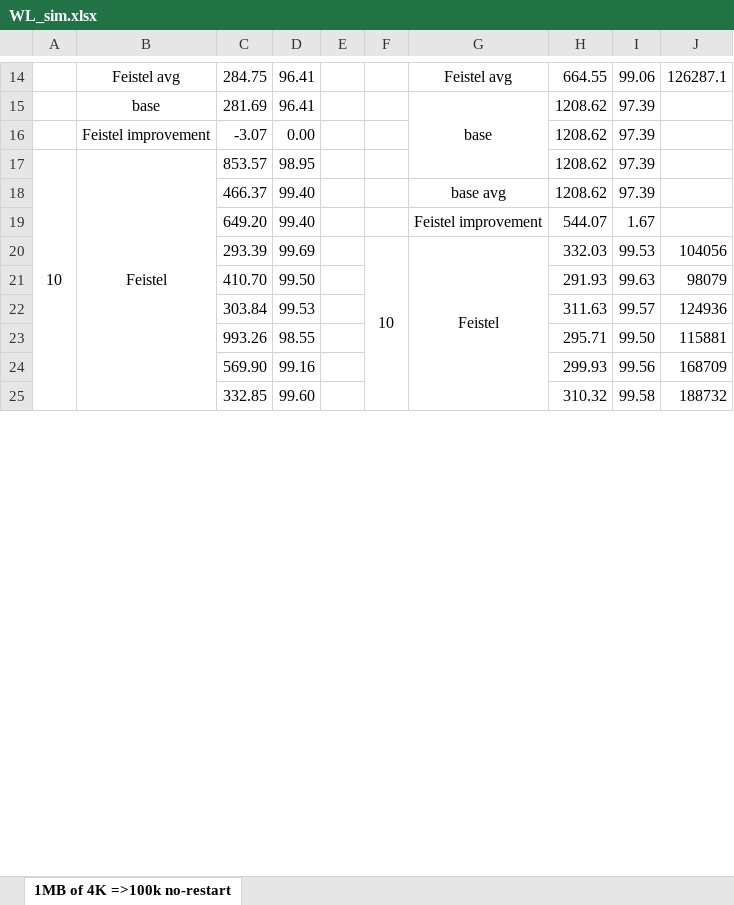
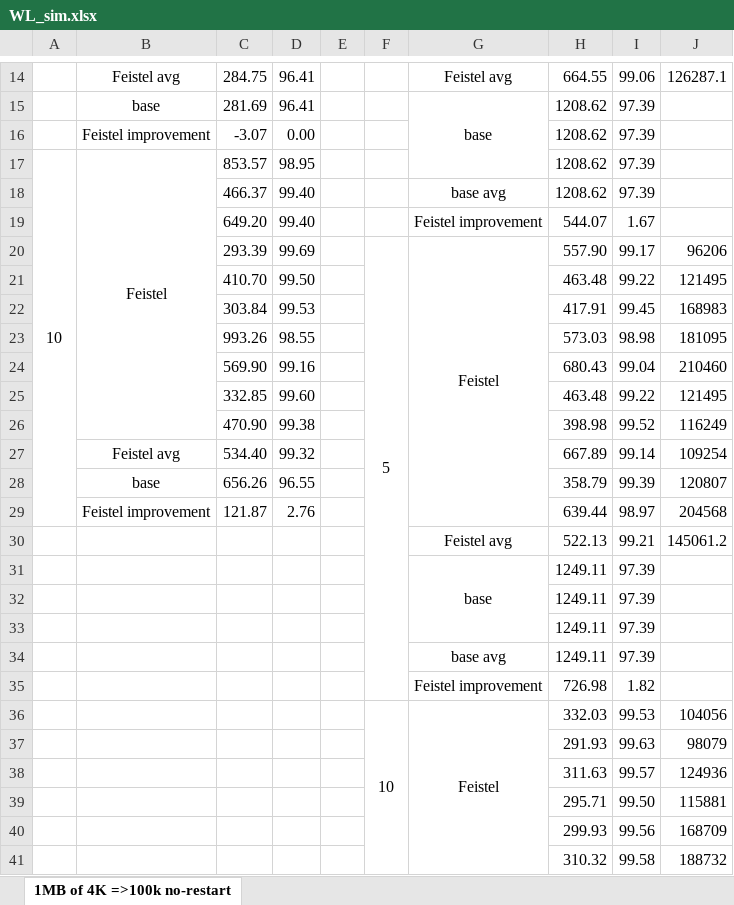
Before and after one commit to omnitex/espwlmon, an Excel workbook: wl-sim/WL_sim.xlsx, sheet 1MB of 4K =>100k no-restart, drawn as a sheet; only a part is shown, gaps mark what is left out; values as stored, in another font and other column widths than the file's, no borders; removed rows and columns are numbered as before the commit, all else as after; the diff covers the shown part only; the diff names each change by its address in the sheet, - before the commit and + after, or states it on an @@ line.

```diff
--- a/wl-sim/WL_sim.xlsx (sheet 1MB of 4K =>100k no-restart)
+++ b/wl-sim/WL_sim.xlsx (sheet 1MB of 4K =>100k no-restart)
-A17:A29 merged
+A17:A29 merged
-B17:B26 merged
+B17:B26 merged
+row 20:  |  | 293.39 | 99.69 |  | 5 | Feistel | 557.90 | 99.17 | 96206
+row 21:  |  | 410.70 | 99.50 |  |  |  | 463.48 | 99.22 | 121495
+row 22:  |  | 303.84 | 99.53 |  |  |  | 417.91 | 99.45 | 168983
+row 23:  |  | 993.26 | 98.55 |  |  |  | 573.03 | 98.98 | 181095
+row 24:  |  | 569.90 | 99.16 |  |  |  | 680.43 | 99.04 | 210460
+row 25:  |  | 332.85 | 99.60 |  |  |  | 463.48 | 99.22 | 121495
+row 26:  |  | 470.90 | 99.38 |  |  |  | 398.98 | 99.52 | 116249
+row 27:  | Feistel avg | 534.40 | 99.32 |  |  |  | 667.89 | 99.14 | 109254
+row 28:  | base | 656.26 | 96.55 |  |  |  | 358.79 | 99.39 | 120807
+row 29:  | Feistel improvement | 121.87 | 2.76 |  |  |  | 639.44 | 98.97 | 204568
+row 30:  |  |  |  |  |  | Feistel avg | 522.13 | 99.21 | 145061.2
+row 31:  |  |  |  |  |  | base | 1249.11 | 97.39
+row 32:  |  |  |  |  |  |  | 1249.11 | 97.39
+row 33:  |  |  |  |  |  |  | 1249.11 | 97.39
+row 34:  |  |  |  |  |  | base avg | 1249.11 | 97.39
+row 35:  |  |  |  |  |  | Feistel improvement | 726.98 | 1.82
-C36: 293.39
+C36: (empty)
-D36: 99.69
+D36: (empty)
-C37: 410.70
+C37: (empty)
-D37: 99.50
+D37: (empty)
-C38: 303.84
+C38: (empty)
-D38: 99.53
+D38: (empty)
-C39: 993.26
+C39: (empty)
-D39: 98.55
+D39: (empty)
-C40: 569.90
+C40: (empty)
-D40: 99.16
+D40: (empty)
-C41: 332.85
+C41: (empty)
-D41: 99.60
+D41: (empty)
```
Also changed, not shown: 16 added rows and 11 edited cells elsewhere in this sheet, formulas that keep their value, 1 other file.
